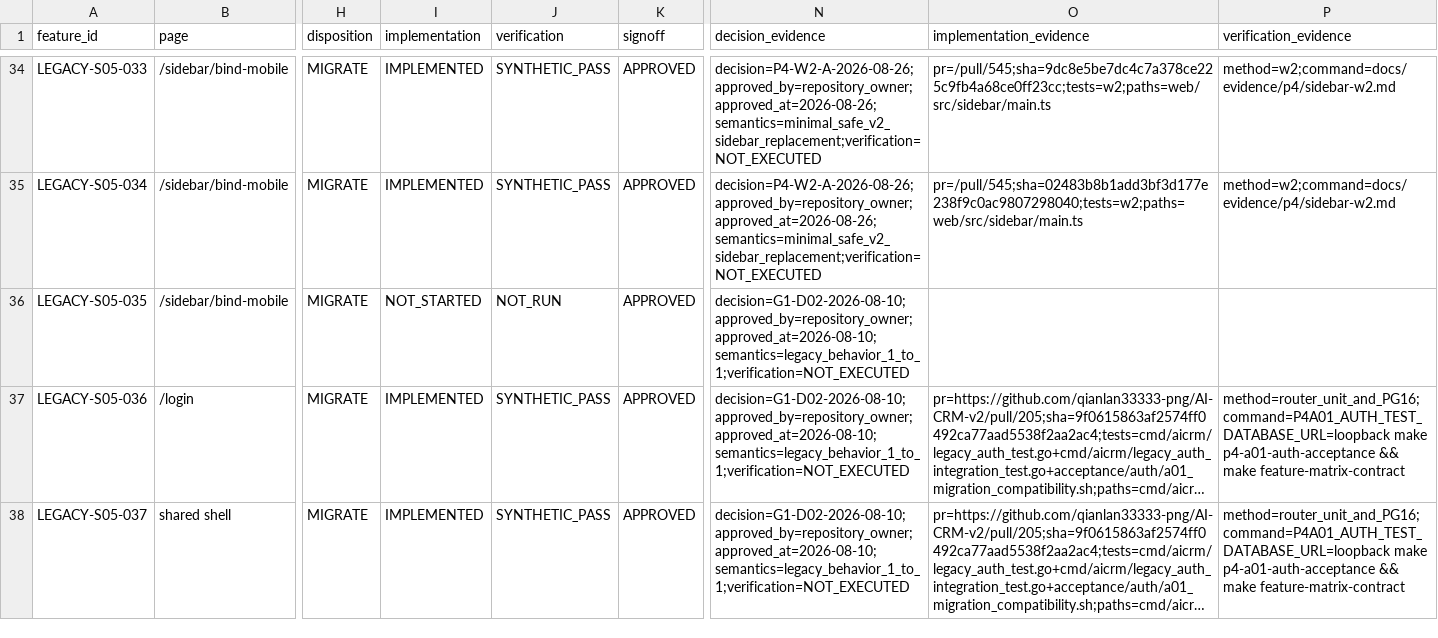
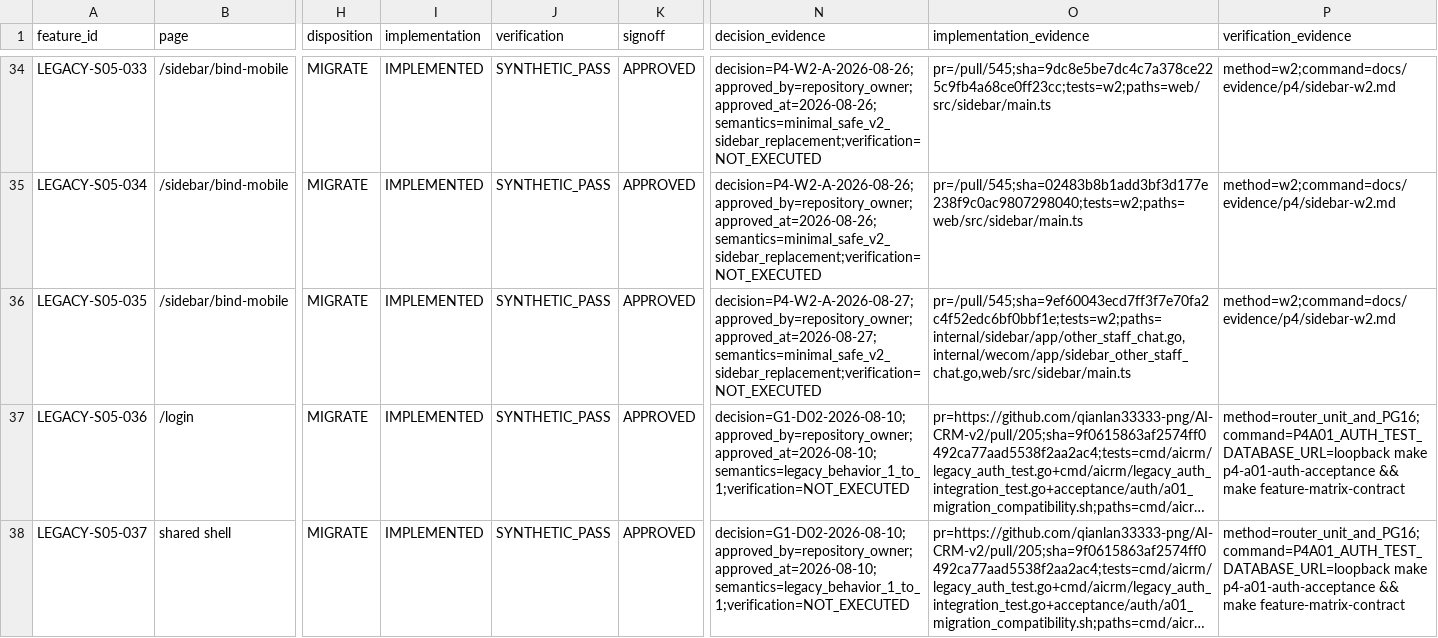
Before and after one commit to qianlan33333-png/AI-CRM-v2, a CSV file: docs/feature-matrix.csv, drawn as a sheet; only a part is shown, gaps mark what is left out; long unchanged cells end in …; the diff names each change by its address in the sheet, - before the commit and + after, or states it on an @@ line.

```diff
--- a/docs/feature-matrix.csv
+++ b/docs/feature-matrix.csv
-I36 (implementation): NOT_STARTED
+I36 (implementation): IMPLEMENTED
-J36 (verification): NOT_RUN
+J36 (verification): SYNTHETIC_PASS
-N36 (decision_evidence): decision=G1-D02-2026-08-10;approved_by=repository_owner;approved_at=2026-08-10;semantics=legacy_behavior_1_to_1;verification=NOT_EXECUTED
+N36 (decision_evidence): decision=P4-W2-A-2026-08-27;approved_by=repository_owner;approved_at=2026-08-27;semantics=minimal_safe_v2_sidebar_replacement;verification=NOT_EXECUTED
-O36 (implementation_evidence): (empty)
+O36 (implementation_evidence): pr=/pull/545;sha=9ef60043ecd7ff3f7e70fa2c4f52edc6bf0bbf1e;tests=w2;paths=internal/sidebar/app/other_staff_chat.go,internal/wecom/app/sidebar_other_staff_chat.go,web/src/sidebar/main.ts
-P36 (verification_evidence): (empty)
+P36 (verification_evidence): method=w2;command=docs/evidence/p4/sidebar-w2.md
```
Also changed, not shown: docs/replacement/backend-capability-ledger.csv, 1 other file.
